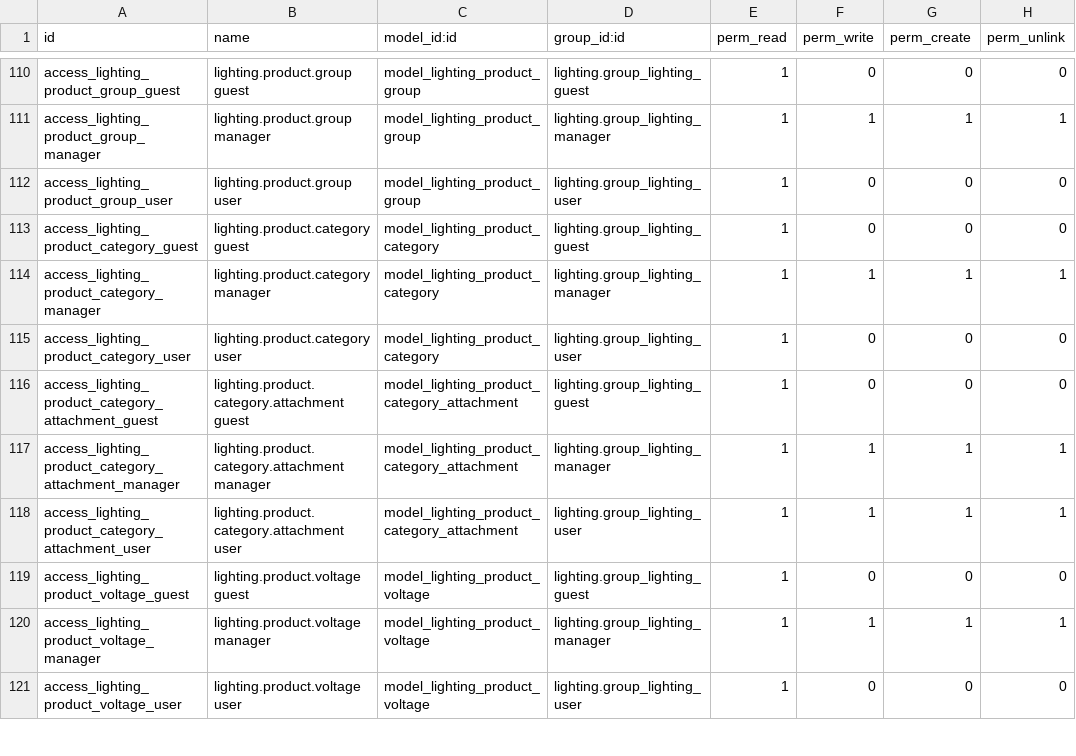
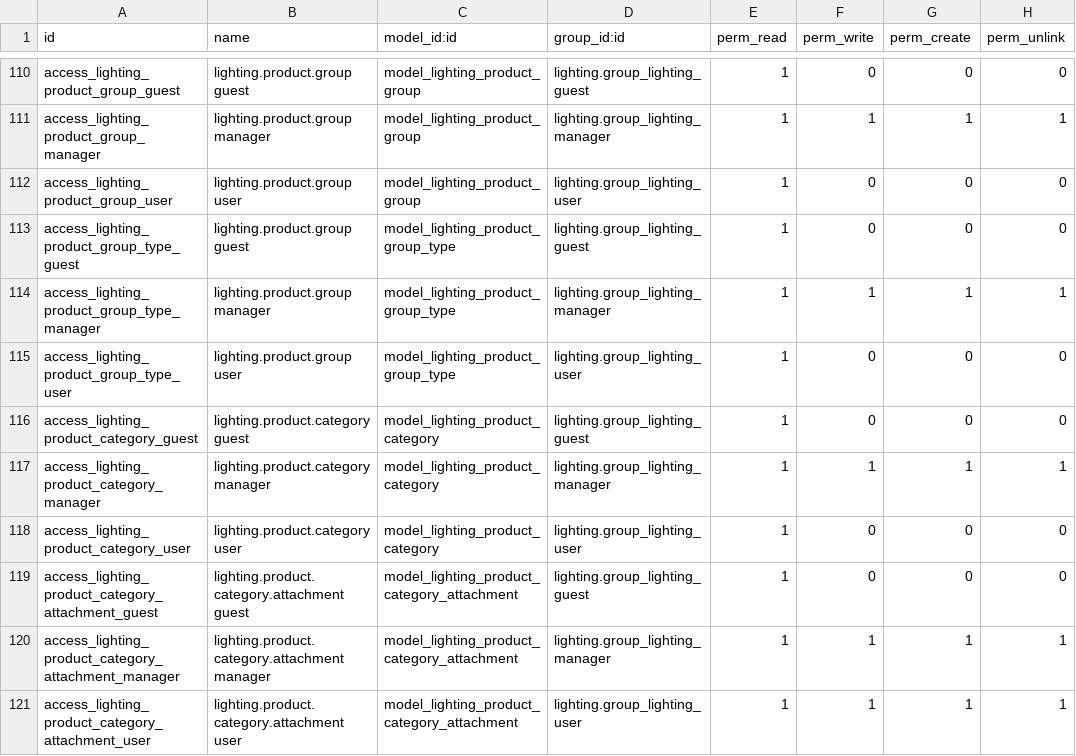
Before and after one commit to nuobit/lighting-vertical, a CSV file: lighting/security/ir.model.access.csv, drawn as a sheet; only a part is shown, gaps mark what is left out; the shorter side is filled out with more unchanged rows; the diff names each change by its address in the sheet, - before the commit and + after, or states it on an @@ line.

Commit message:
[IMP] lighting: add group types

```diff
--- a/lighting/security/ir.model.access.csv
+++ b/lighting/security/ir.model.access.csv
+row 113: access_lighting_product_group_type_guest | lighting.product.group guest | model_lighting_product_group_type | lighting.group_lighting_guest | 1 | 0 | 0 | 0
+row 114: access_lighting_product_group_type_manager | lighting.product.group manager | model_lighting_product_group_type | lighting.group_lighting_manager | 1 | 1 | 1 | 1
+row 115: access_lighting_product_group_type_user | lighting.product.group user | model_lighting_product_group_type | lighting.group_lighting_user | 1 | 0 | 0 | 0
```
Also changed, not shown: 6 other files.
